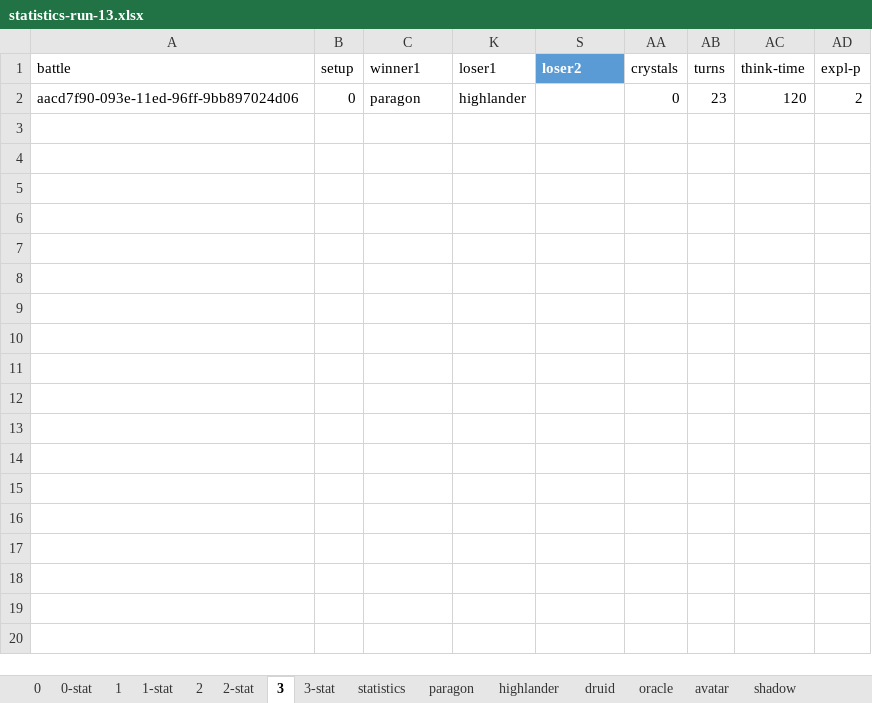
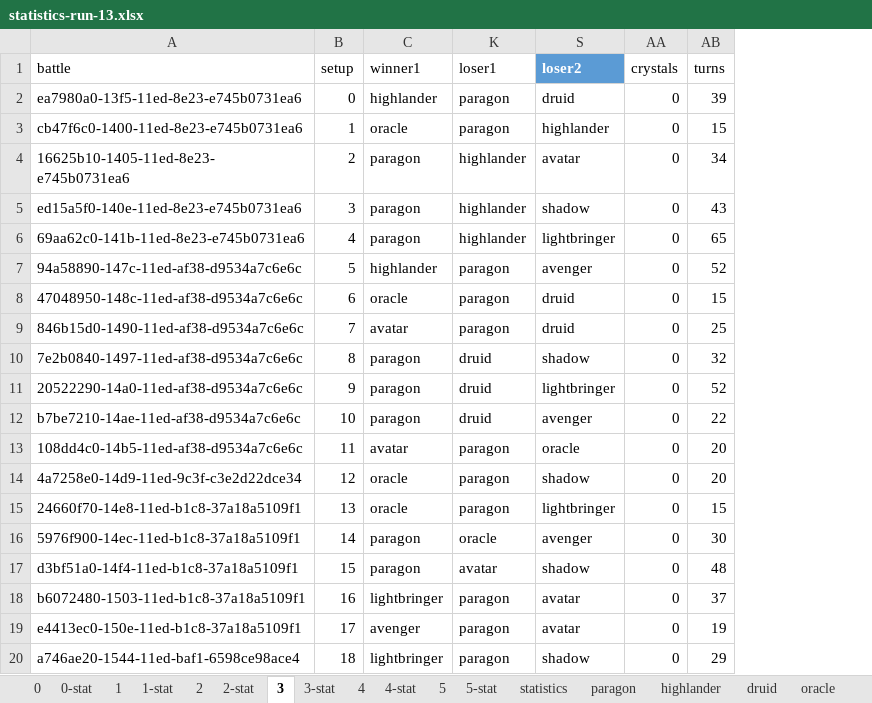
Before and after one commit to losferwords/astaria-bot-backend, an Excel workbook: statistics-runs/statistics-run-13.xlsx, sheet 3, drawn as a sheet; only a part is shown; values as stored, in another font and other column widths than the file's, no borders; conditional formats and table styles not drawn; removed rows and columns are numbered as before the commit, all else as after; the diff covers the shown part only; the diff names each change by its address in the sheet, - before the commit and + after, or states it on an @@ line.

```diff
--- a/statistics-runs/statistics-run-13.xlsx (sheet 3)
+++ b/statistics-runs/statistics-run-13.xlsx (sheet 3)
+sheet tab: 4
+sheet tab: 4-stat
+sheet tab: 5
+sheet tab: 5-stat
-column AC (think-time), empty
-column AD (expl-p), empty
-row 2: aacd7f90-093e-11ed-96ff-9bb897024d06 | 0 | paragon | highlander |  | 0 | 23 | 120 | 2
+row 2: ea7980a0-13f5-11ed-8e23-e745b0731ea6 | 0 | highlander | paragon | druid | 0 | 39
+row 3: cb47f6c0-1400-11ed-8e23-e745b0731ea6 | 1 | oracle | paragon | highlander | 0 | 15
+row 4: 16625b10-1405-11ed-8e23-e745b0731ea6 | 2 | paragon | highlander | avatar | 0 | 34
+row 5: ed15a5f0-140e-11ed-8e23-e745b0731ea6 | 3 | paragon | highlander | shadow | 0 | 43
+row 6: 69aa62c0-141b-11ed-8e23-e745b0731ea6 | 4 | paragon | highlander | lightbringer | 0 | 65
+row 7: 94a58890-147c-11ed-af38-d9534a7c6e6c | 5 | highlander | paragon | avenger | 0 | 52
+row 8: 47048950-148c-11ed-af38-d9534a7c6e6c | 6 | oracle | paragon | druid | 0 | 15
+row 9: 846b15d0-1490-11ed-af38-d9534a7c6e6c | 7 | avatar | paragon | druid | 0 | 25
+row 10: 7e2b0840-1497-11ed-af38-d9534a7c6e6c | 8 | paragon | druid | shadow | 0 | 32
+row 11: 20522290-14a0-11ed-af38-d9534a7c6e6c | 9 | paragon | druid | lightbringer | 0 | 52
+row 12: b7be7210-14ae-11ed-af38-d9534a7c6e6c | 10 | paragon | druid | avenger | 0 | 22
+row 13: 108dd4c0-14b5-11ed-af38-d9534a7c6e6c | 11 | avatar | paragon | oracle | 0 | 20
+row 14: 4a7258e0-14d9-11ed-9c3f-c3e2d22dce34 | 12 | oracle | paragon | shadow | 0 | 20
+row 15: 24660f70-14e8-11ed-b1c8-37a18a5109f1 | 13 | oracle | paragon | lightbringer | 0 | 15
+row 16: 5976f900-14ec-11ed-b1c8-37a18a5109f1 | 14 | paragon | oracle | avenger | 0 | 30
+row 17: d3bf51a0-14f4-11ed-b1c8-37a18a5109f1 | 15 | paragon | avatar | shadow | 0 | 48
+row 18: b6072480-1503-11ed-b1c8-37a18a5109f1 | 16 | lightbringer | paragon | avatar | 0 | 37
+row 19: e4413ec0-150e-11ed-b1c8-37a18a5109f1 | 17 | avenger | paragon | avatar | 0 | 19
+row 20: a746ae20-1544-11ed-baf1-6598ce98ace4 | 18 | lightbringer | paragon | shadow | 0 | 29
```
Also changed, not shown: 37 added rows elsewhere in this sheet, sheet 0, sheet 2, sheet paragon, sheet avatar, sheet avenger, sheet druid, 9 more sheets, formulas that keep their value, hidden cells, 20 other files.
